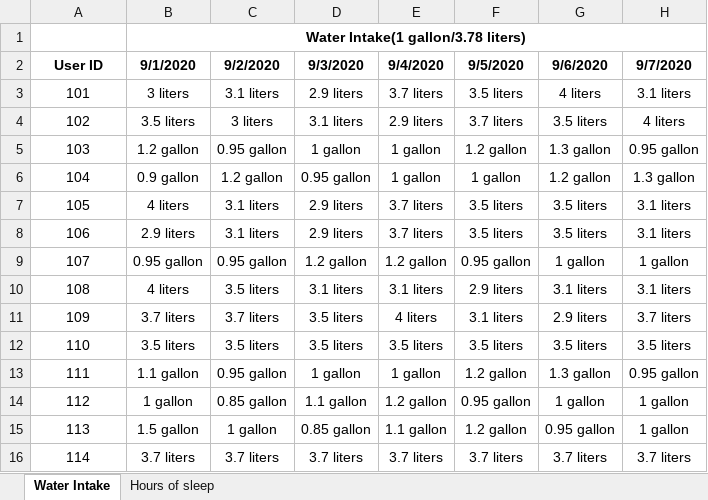
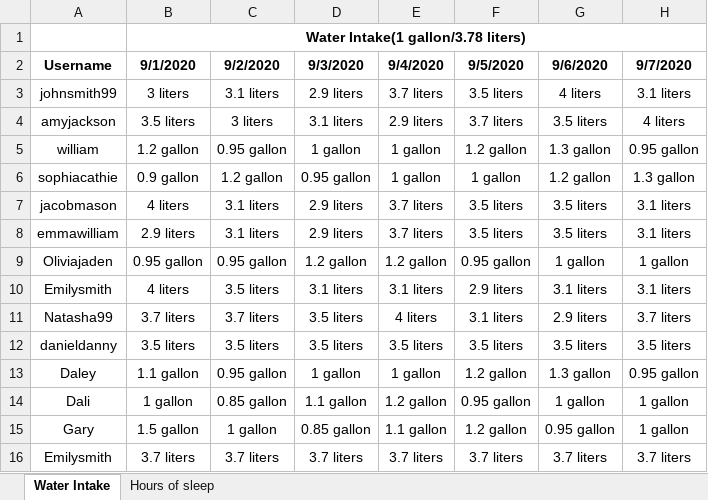
Before and after one commit to annie0sc/gdp-happy-health, an Excel workbook: Design Data/Sample Data/Excel Files/Water Intake and hours of sleep.xlsx, sheet Water Intake, drawn as a sheet; only a part is shown; values as stored, in another font and other column widths than the file's, no borders; the diff names each change by its address in the sheet, - before the commit and + after, or states it on an @@ line.

Commit message:
updated Water Intake and hours of sleep.xlsx

```diff
--- a/Design Data/Sample Data/Excel Files/Water Intake and hours of sleep.xlsx (sheet Water Intake)
+++ b/Design Data/Sample Data/Excel Files/Water Intake and hours of sleep.xlsx (sheet Water Intake)
-A2: User ID
+A2: Username
-A3 (Username): 101
+A3 (Username): johnsmith99
-A4 (Username): 102
+A4 (Username): amyjackson
-A5 (Username): 103
+A5 (Username): william
-A6 (Username): 104
+A6 (Username): sophiacathie
-A7 (Username): 105
+A7 (Username): jacobmason
-A8 (Username): 106
+A8 (Username): emmawilliam
-A9 (Username): 107
+A9 (Username): Oliviajaden
-A10 (Username): 108
+A10 (Username): Emilysmith
-A11 (Username): 109
+A11 (Username): Natasha99
-A12 (Username): 110
+A12 (Username): danieldanny
-A13 (Username): 111
+A13 (Username): Daley
-A14 (Username): 112
+A14 (Username): Dali
-A15 (Username): 113
+A15 (Username): Gary
-A16 (Username): 114
+A16 (Username): Emilysmith
```
Also changed, not shown: sheet Hours of sleep.
